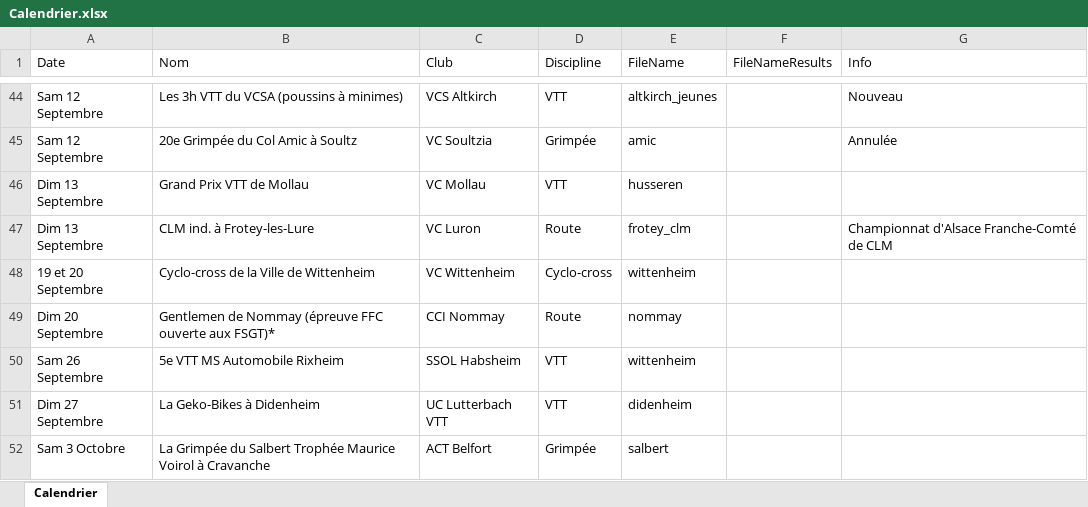
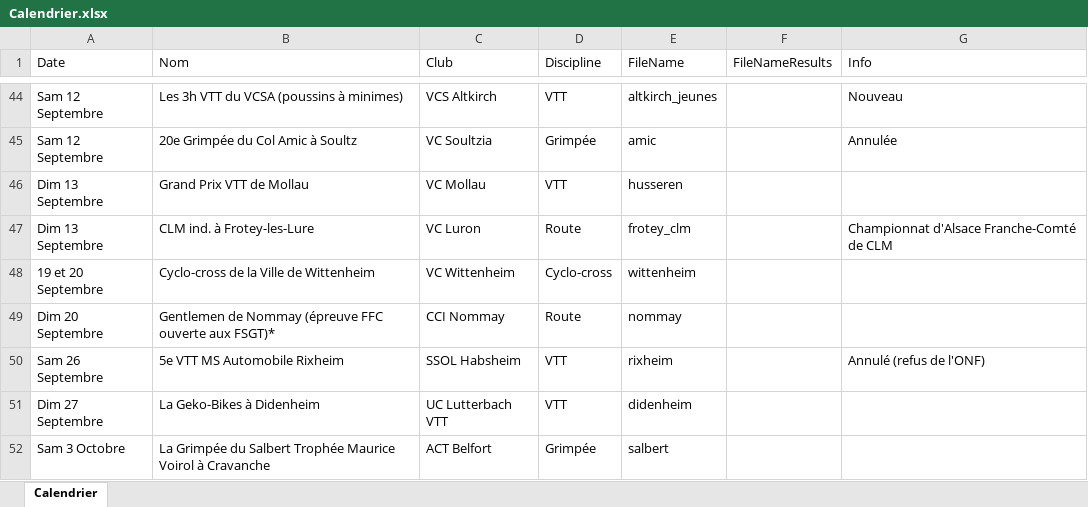
Before and after one commit to FlorianKohler/68-FSGT-Cyclisme-Alsace, an Excel workbook: Calendrier.xlsx, sheet Calendrier, drawn as a sheet; only a part is shown, gaps mark what is left out; values as stored, in another font and other column widths than the file's, no borders; the diff names each change by its address in the sheet, - before the commit and + after, or states it on an @@ line.

```diff
--- a/Calendrier.xlsx (sheet Calendrier)
+++ b/Calendrier.xlsx (sheet Calendrier)
-E50 (FileName): wittenheim
+E50 (FileName): rixheim
-G50 (Info): (empty)
+G50 (Info): Annulé (refus de l'ONF)
```
Also changed, not shown: 1 other file.
